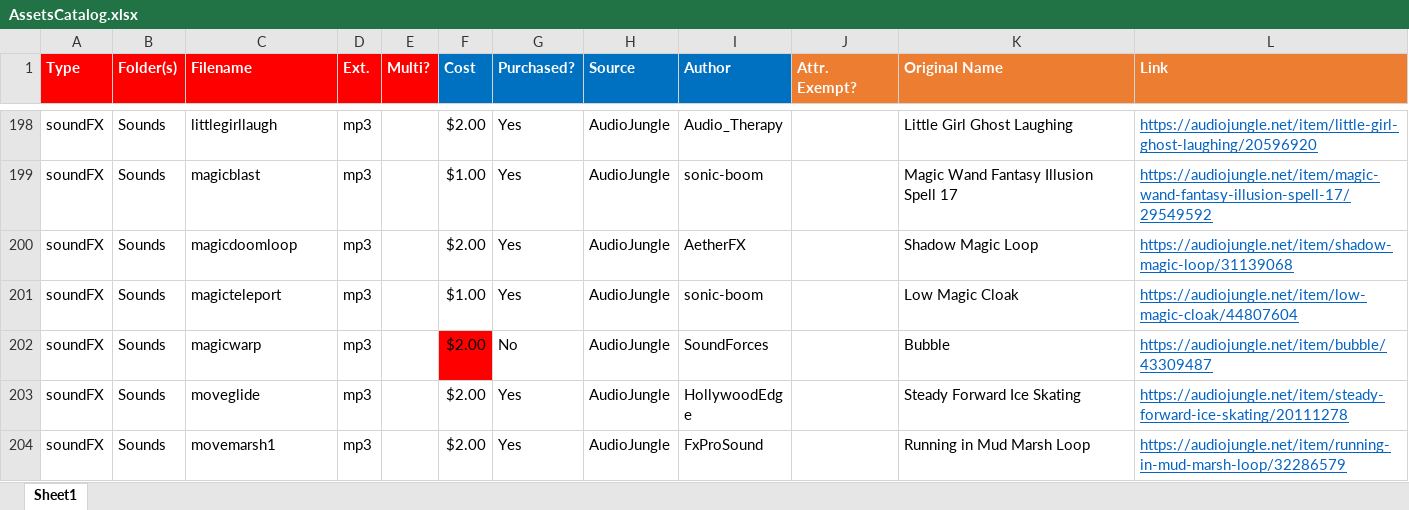
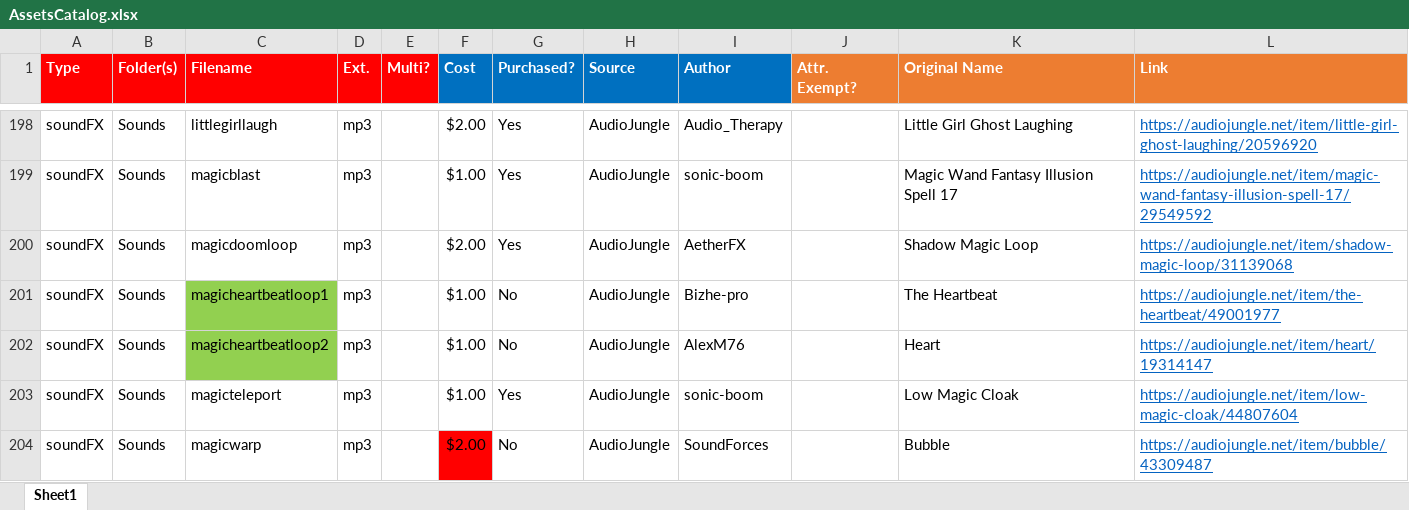
Before and after one commit to emchar1/PUZLBoy, an Excel workbook: JSON/AssetsCatalog.xlsx, sheet Sheet1, drawn as a sheet; only a part is shown, gaps mark what is left out; the shorter side is filled out with more unchanged rows; values as stored, in another font and other column widths than the file's, no borders; the diff names each change by its address in the sheet, - before the commit and + after, or states it on an @@ line.

Commit message:
AssetsCatalog: update magicheartbeatloop sounds. ChatEngine: update dialogue. GameboardSprite: update heartbeat loop.

```diff
--- a/JSON/AssetsCatalog.xlsx (sheet Sheet1)
+++ b/JSON/AssetsCatalog.xlsx (sheet Sheet1)
+row 201: soundFX | Sounds | magicheartbeatloop1 | mp3 |  | $1.00 | No | AudioJungle | Bizhe-pro |  | The Heartbeat | https://audiojungle.net/item/the-heartbeat/49001977
+row 202: soundFX | Sounds | magicheartbeatloop2 | mp3 |  | $1.00 | No | AudioJungle | AlexM76 |  | Heart | https://audiojungle.net/item/heart/19314147
```
Also changed, not shown: 4 other files.
